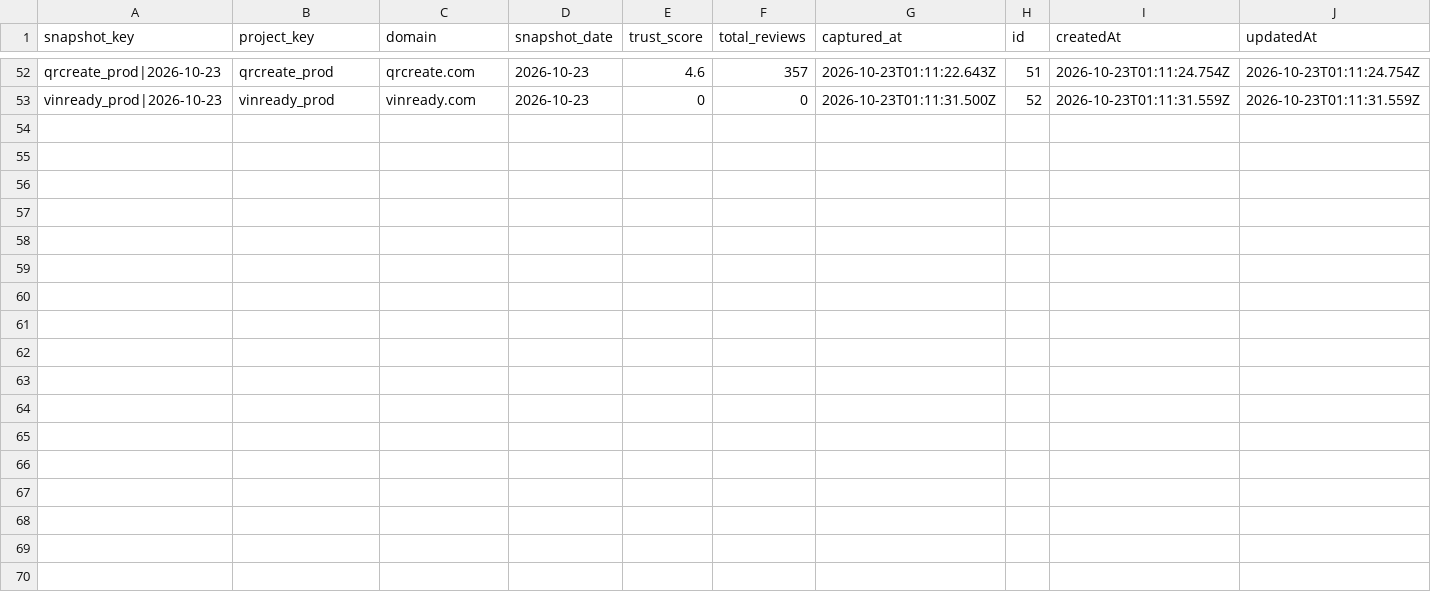
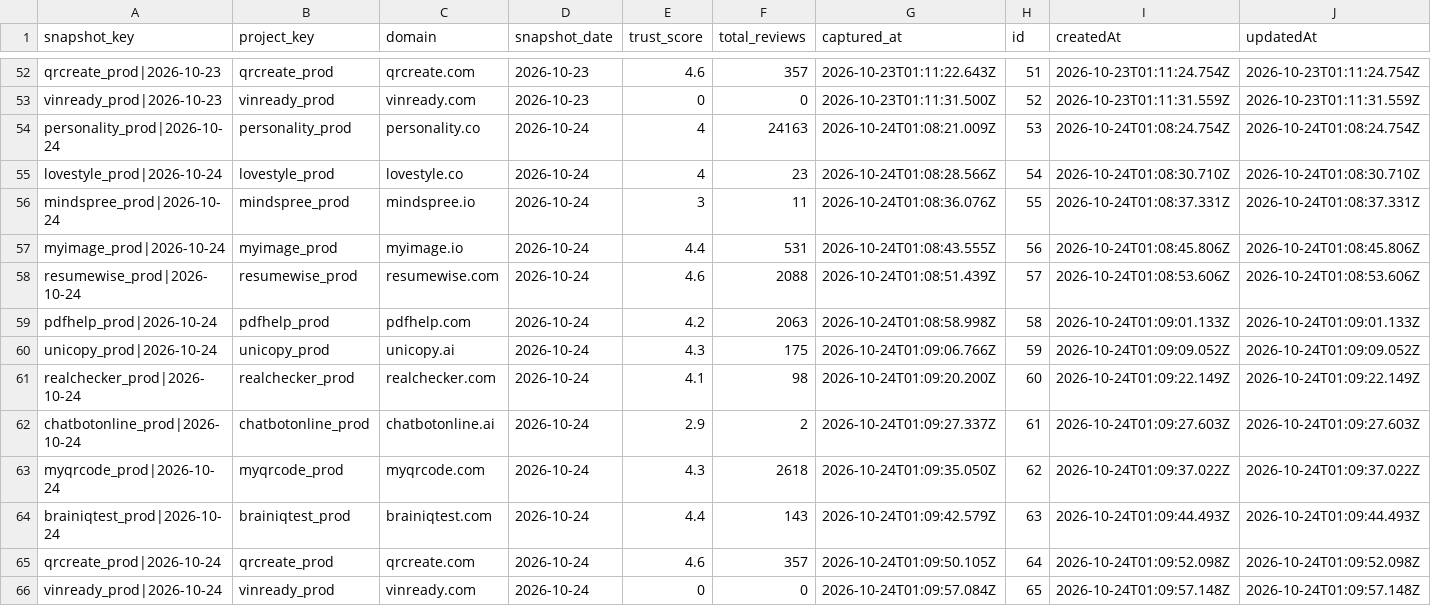
Before and after one commit to antonioefm/n8nbackup, a CSV file: datatables/trustpilot_snapshots.csv, drawn as a sheet; only a part is shown, gaps mark what is left out; the diff names each change by its address in the sheet, - before the commit and + after, or states it on an @@ line.

Commit message:
chore(backup): data table trustpilot_snapshots @ 2026-10-24T03:30:02.073Z

```diff
--- a/datatables/trustpilot_snapshots.csv
+++ b/datatables/trustpilot_snapshots.csv
+row 54: personality_prod|2026-10-24 | personality_prod | personality.co | 2026-10-24 | 4 | 24163 | 2026-10-24T01:08:21.009Z | 53 | 2026-10-24T01:08:24.754Z | 2026-10-24T01:08:24.754Z
+row 55: lovestyle_prod|2026-10-24 | lovestyle_prod | lovestyle.co | 2026-10-24 | 4 | 23 | 2026-10-24T01:08:28.566Z | 54 | 2026-10-24T01:08:30.710Z | 2026-10-24T01:08:30.710Z
+row 56: mindspree_prod|2026-10-24 | mindspree_prod | mindspree.io | 2026-10-24 | 3 | 11 | 2026-10-24T01:08:36.076Z | 55 | 2026-10-24T01:08:37.331Z | 2026-10-24T01:08:37.331Z
+row 57: myimage_prod|2026-10-24 | myimage_prod | myimage.io | 2026-10-24 | 4.4 | 531 | 2026-10-24T01:08:43.555Z | 56 | 2026-10-24T01:08:45.806Z | 2026-10-24T01:08:45.806Z
+row 58: resumewise_prod|2026-10-24 | resumewise_prod | resumewise.com | 2026-10-24 | 4.6 | 2088 | 2026-10-24T01:08:51.439Z | 57 | 2026-10-24T01:08:53.606Z | 2026-10-24T01:08:53.606Z
+row 59: pdfhelp_prod|2026-10-24 | pdfhelp_prod | pdfhelp.com | 2026-10-24 | 4.2 | 2063 | 2026-10-24T01:08:58.998Z | 58 | 2026-10-24T01:09:01.133Z | 2026-10-24T01:09:01.133Z
+row 60: unicopy_prod|2026-10-24 | unicopy_prod | unicopy.ai | 2026-10-24 | 4.3 | 175 | 2026-10-24T01:09:06.766Z | 59 | 2026-10-24T01:09:09.052Z | 2026-10-24T01:09:09.052Z
+row 61: realchecker_prod|2026-10-24 | realchecker_prod | realchecker.com | 2026-10-24 | 4.1 | 98 | 2026-10-24T01:09:20.200Z | 60 | 2026-10-24T01:09:22.149Z | 2026-10-24T01:09:22.149Z
+row 62: chatbotonline_prod|2026-10-24 | chatbotonline_prod | chatbotonline.ai | 2026-10-24 | 2.9 | 2 | 2026-10-24T01:09:27.337Z | 61 | 2026-10-24T01:09:27.603Z | 2026-10-24T01:09:27.603Z
+row 63: myqrcode_prod|2026-10-24 | myqrcode_prod | myqrcode.com | 2026-10-24 | 4.3 | 2618 | 2026-10-24T01:09:35.050Z | 62 | 2026-10-24T01:09:37.022Z | 2026-10-24T01:09:37.022Z
+row 64: brainiqtest_prod|2026-10-24 | brainiqtest_prod | brainiqtest.com | 2026-10-24 | 4.4 | 143 | 2026-10-24T01:09:42.579Z | 63 | 2026-10-24T01:09:44.493Z | 2026-10-24T01:09:44.493Z
+row 65: qrcreate_prod|2026-10-24 | qrcreate_prod | qrcreate.com | 2026-10-24 | 4.6 | 357 | 2026-10-24T01:09:50.105Z | 64 | 2026-10-24T01:09:52.098Z | 2026-10-24T01:09:52.098Z
+row 66: vinready_prod|2026-10-24 | vinready_prod | vinready.com | 2026-10-24 | 0 | 0 | 2026-10-24T01:09:57.084Z | 65 | 2026-10-24T01:09:57.148Z | 2026-10-24T01:09:57.148Z
```
